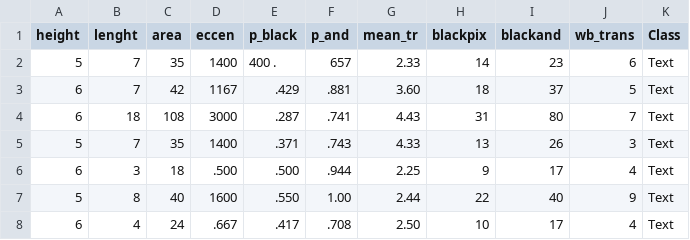
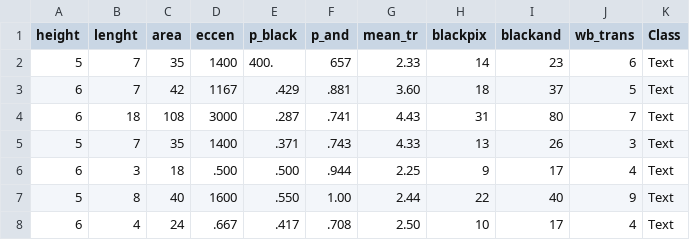
Before and after one commit to cayahova/Unir, a CSV file: Page_blocks.csv, drawn as a sheet; only a part is shown.

Commit message:
Add files via upload

```diff
--- a/Page_blocks.csv
+++ b/Page_blocks.csv
@@ -1,3 +1,3 @@
 height;lenght;area;eccen;p_black;p_and;mean_tr;blackpix;blackand;wb_trans;Class
-5;7;35;1400;400 .;657;2.33;14;23;6;Text
+5;7;35;1400;400.;657;2.33;14;23;6;Text
 6;7;42;1167;.429;.881;3.60;18;37;5;Text
```
